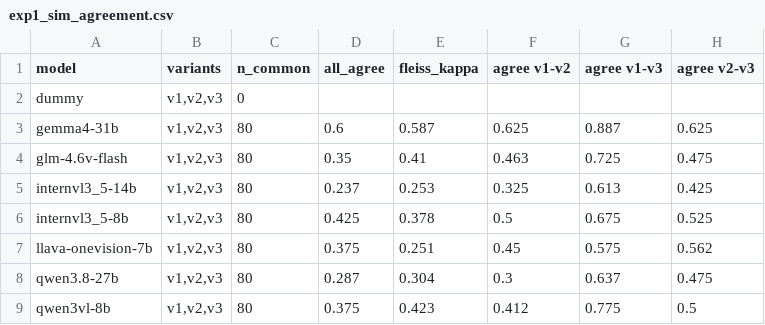
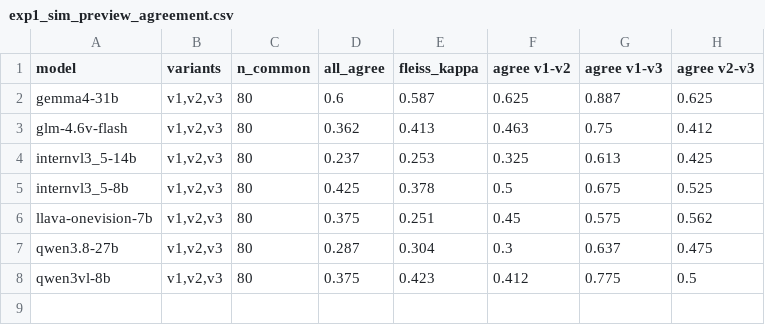
Before and after one commit to UvA-3DMorpheus/vlm-scene-understanding, a CSV file: results/tables/exp1_sim_preview_agreement.csv (was results/tables/exp1_sim_agreement.csv), drawn as a sheet.

```diff
--- a/results/tables/exp1_sim_agreement.csv
+++ b/results/tables/exp1_sim_preview_agreement.csv
@@ -1,5 +1,4 @@
 model,variants,n_common,all_agree,fleiss_kappa,agree v1-v2,agree v1-v3,agree v2-v3
-dummy,"v1,v2,v3",0,,,,,
 gemma4-31b,"v1,v2,v3",80,0.6,0.587,0.625,0.887,0.625
-glm-4.6v-flash,"v1,v2,v3",80,0.35,0.41,0.463,0.725,0.475
+glm-4.6v-flash,"v1,v2,v3",80,0.362,0.413,0.463,0.75,0.412
 internvl3_5-14b,"v1,v2,v3",80,0.237,0.253,0.325,0.613,0.425
```
Also changed, not shown: results/tables/exp1_runs.csv, results/tables/exp1_sim_preview_per_material.csv, 30 other files.
